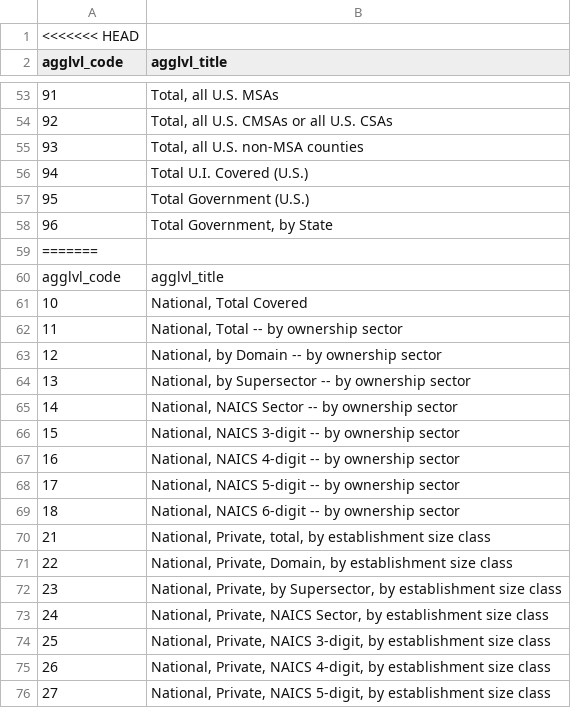
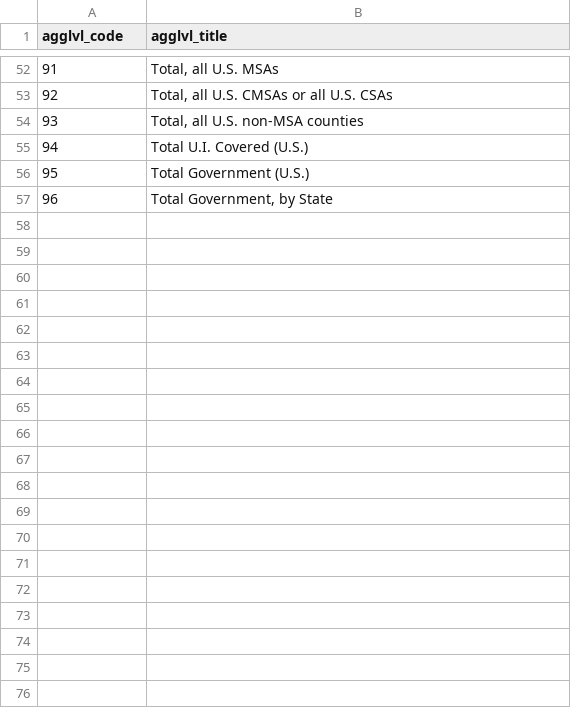
Before and after one commit to MatthewSchroeder/IndustrySunburst, a CSV file: agglevelMeta.csv, drawn as a sheet; only a part is shown, gaps mark what is left out; the diff covers the shown part only; the diff names each change by its address in the sheet, - before the commit and + after, or states it on an @@ line.

```diff
--- a/agglevelMeta.csv
+++ b/agglevelMeta.csv
-row 1: <<<<<<< HEAD
-row 59: =======
-row 60: agglvl_code | agglvl_title
-row 61: 10 | National, Total Covered
-row 62: 11 | National, Total -- by ownership sector
-row 63: 12 | National, by Domain -- by ownership sector
-row 64: 13 | National, by Supersector -- by ownership sector
-row 65: 14 | National, NAICS Sector -- by ownership sector
-row 66: 15 | National, NAICS 3-digit -- by ownership sector
-row 67: 16 | National, NAICS 4-digit -- by ownership sector
-row 68: 17 | National, NAICS 5-digit -- by ownership sector
-row 69: 18 | National, NAICS 6-digit -- by ownership sector
-row 70: 21 | National, Private, total, by establishment size class
-row 71: 22 | National, Private, Domain, by establishment size class
-row 72: 23 | National, Private, by Supersector, by establishment size class
-row 73: 24 | National, Private, NAICS Sector, by establishment size class
-row 74: 25 | National, Private, NAICS 3-digit, by establishment size class
-row 75: 26 | National, Private, NAICS 4-digit, by establishment size class
-row 76: 27 | National, Private, NAICS 5-digit, by establishment size class
```
Also changed, not shown: 41 removed rows elsewhere in this file, ownershipMeta.csv, 5 other files.
